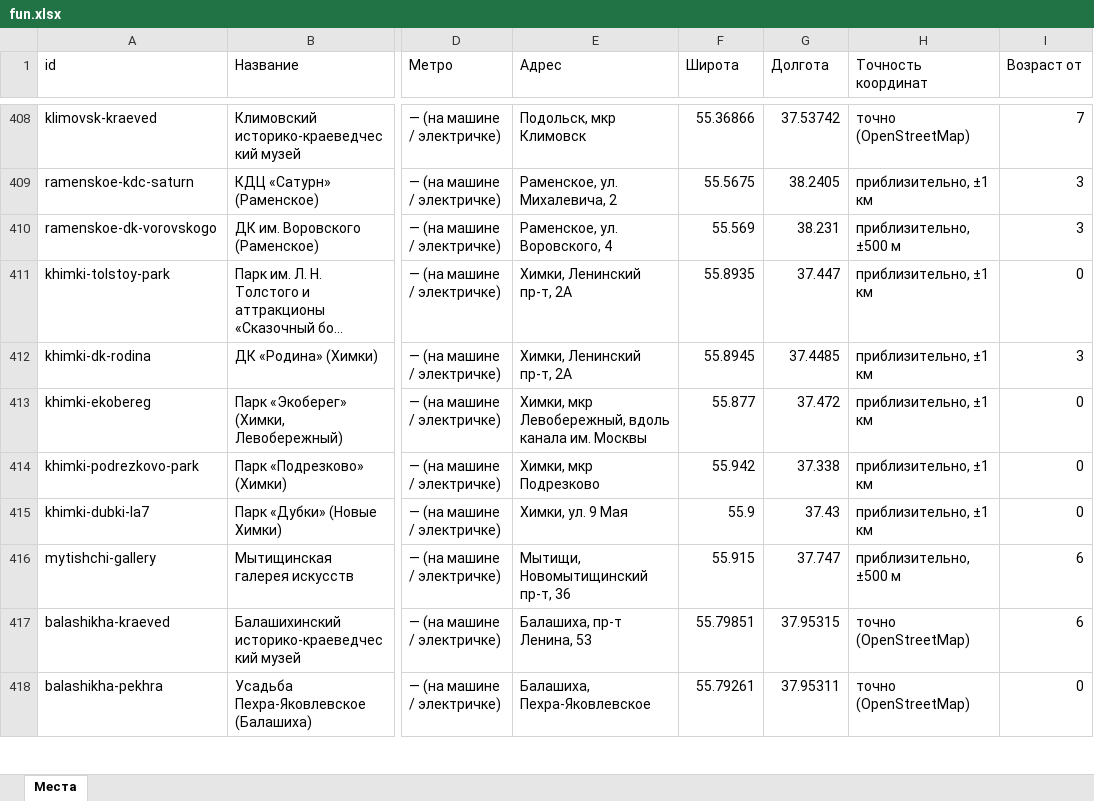
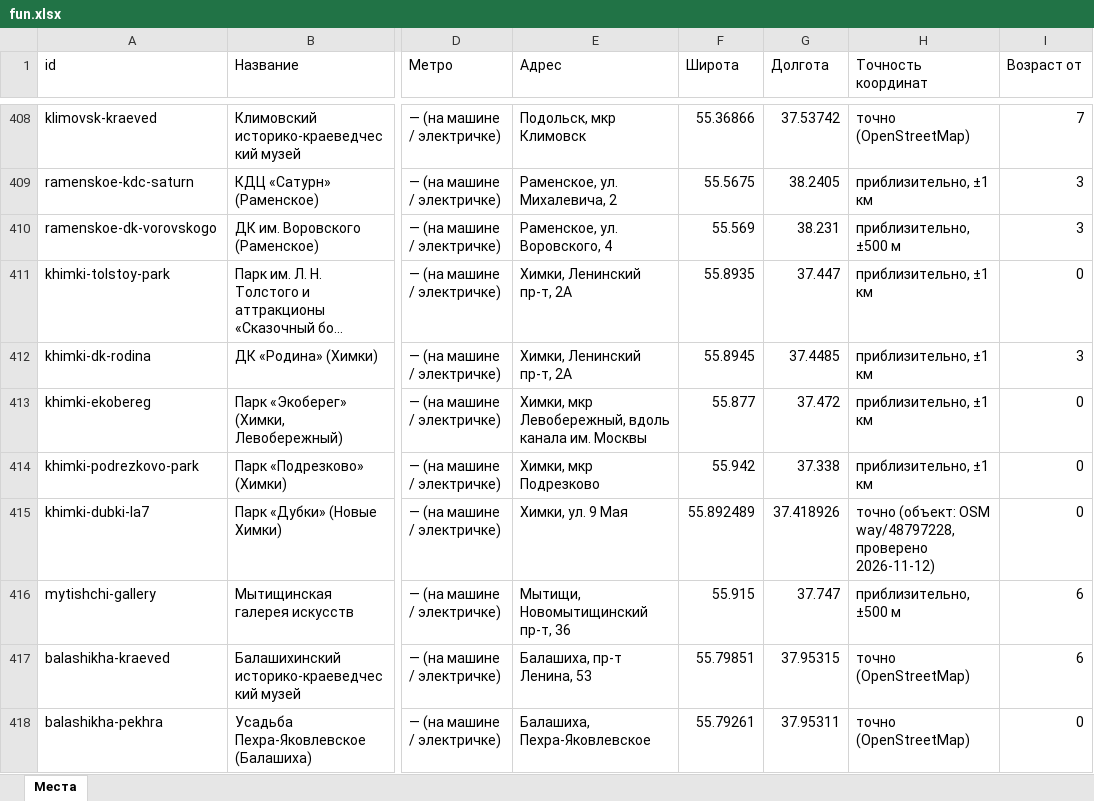
Before and after one commit to vadimsurov-apps/kudapoiti-data, an Excel workbook: data/parts/fun.xlsx, sheet Места, drawn as a sheet; only a part is shown, gaps mark what is left out; long unchanged cells end in …; values as stored, in another font and other column widths than the file's, no borders; the diff covers the shown part only; the diff names each change by its address in the sheet, - before the commit and + after, or states it on an @@ line.

```diff
--- a/data/parts/fun.xlsx (sheet Места)
+++ b/data/parts/fun.xlsx (sheet Места)
-F415 (Широта): 55.9
+F415 (Широта): 55.892489
-G415 (Долгота): 37.43
+G415 (Долгота): 37.418926
-H415 (Точность координат): приблизительно, ±1 км
+H415 (Точность координат): точно (объект: OSM way/48797228, проверено 2026-11-12)
```
Also changed, not shown: 57 edited cells elsewhere in this sheet, 4 other files.
